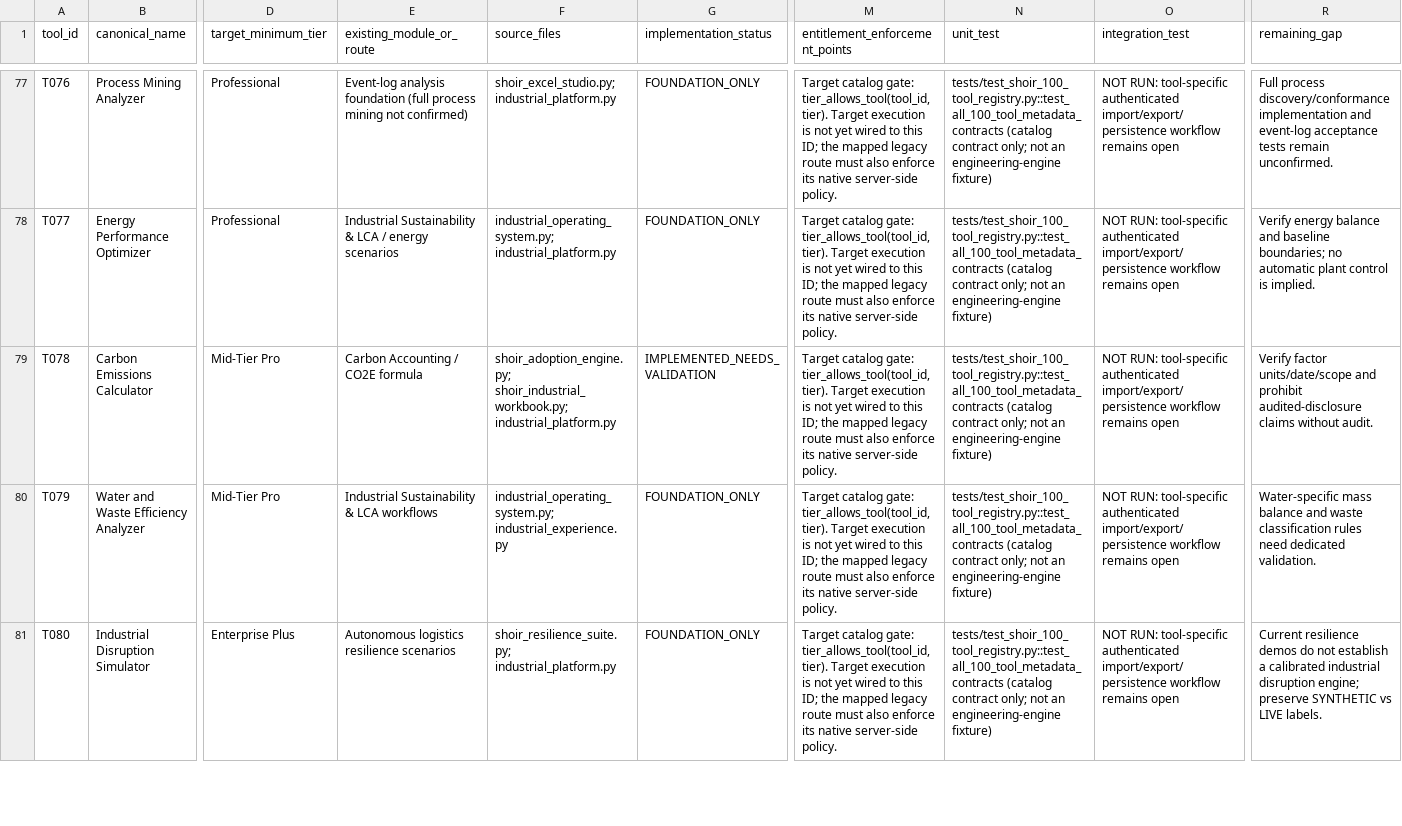
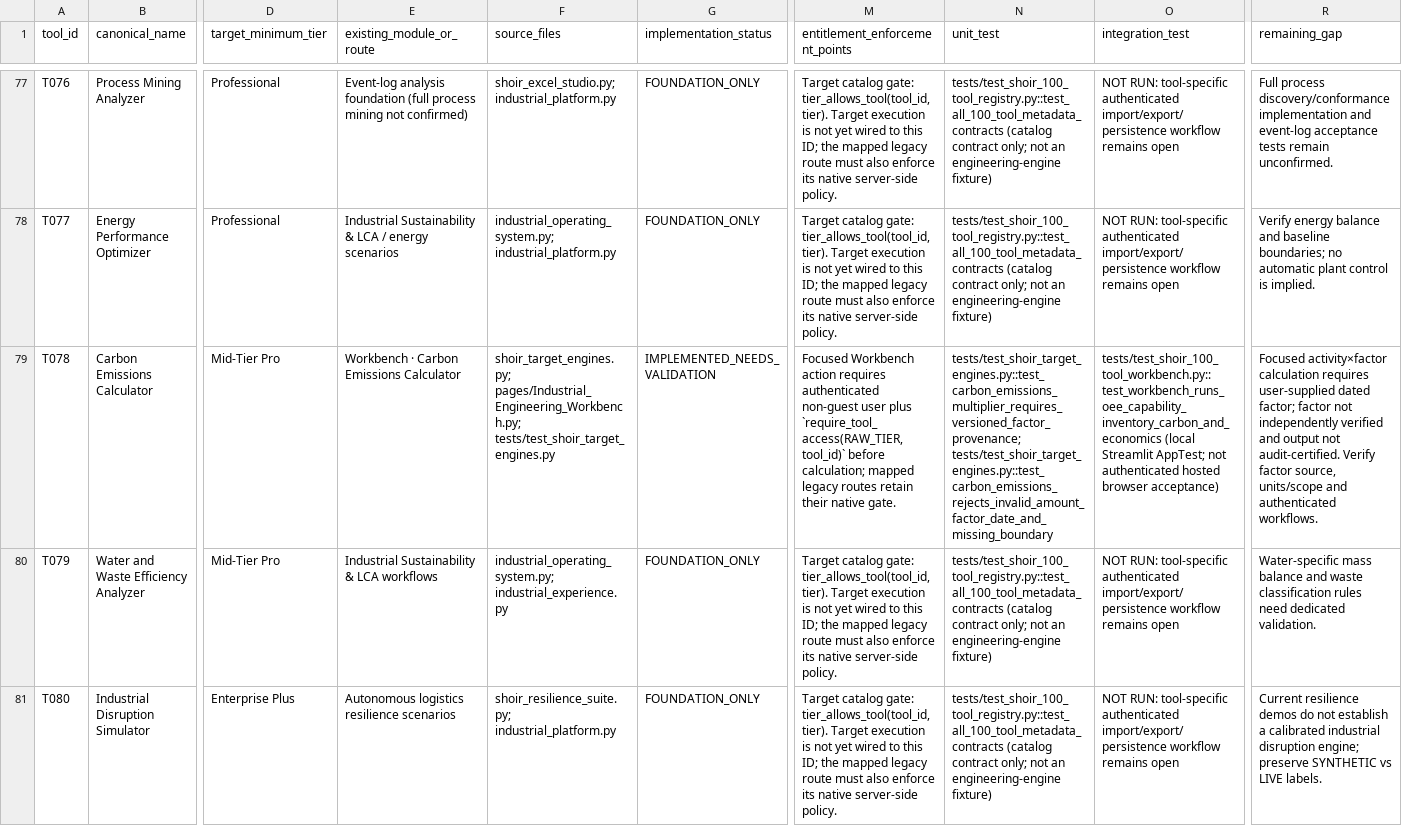
Before and after one commit to MSJ1708/shoir-ie, a CSV file: docs/SHOIR_100_TOOL_IMPLEMENTATION_MATRIX.csv, drawn as a sheet; only a part is shown, gaps mark what is left out; the diff covers the shown part only; the diff names each change by its address in the sheet, - before the commit and + after, or states it on an @@ line.

Commit message:
Record five focused tool actions and test evidence in matrix

```diff
--- a/docs/SHOIR_100_TOOL_IMPLEMENTATION_MATRIX.csv
+++ b/docs/SHOIR_100_TOOL_IMPLEMENTATION_MATRIX.csv
-E79 (existing_module_or_route): Carbon Accounting / CO2E formula
+E79 (existing_module_or_route): Workbench · Carbon Emissions Calculator
-F79 (source_files): shoir_adoption_engine.py; shoir_industrial_workbook.py; industrial_platform.py
+F79 (source_files): shoir_target_engines.py; pages/Industrial_Engineering_Workbench.py; tests/test_shoir_target_engines.py
-M79 (entitlement_enforcement_points): Target catalog gate: tier_allows_tool(tool_id, tier). Target execution is not yet wired to this ID; the mapped legacy route must also enforce its native server-side policy.
+M79 (entitlement_enforcement_points): Focused Workbench action requires authenticated non-guest user plus `require_tool_access(RAW_TIER, tool_id)` before calculation; mapped legacy routes retain their native gate.
-N79 (unit_test): tests/test_shoir_100_tool_registry.py::test_all_100_tool_metadata_contracts (catalog contract only; not an engineering-engine fixture)
+N79 (unit_test): tests/test_shoir_target_engines.py::test_carbon_emissions_multiplier_requires_versioned_factor_provenance; tests/test_shoir_target_engines.py::test_carbon_emissions_rejects_invalid_amount_factor_date_and_missing_boundary
-O79 (integration_test): NOT RUN: tool-specific authenticated import/export/persistence workflow remains open
+O79 (integration_test): tests/test_shoir_100_tool_workbench.py::test_workbench_runs_oee_capability_inventory_carbon_and_economics (local Streamlit AppTest; not authenticated hosted browser acceptance)
-R79 (remaining_gap): Verify factor units/date/scope and prohibit audited-disclosure claims without audit.
+R79 (remaining_gap): Focused activity×factor calculation requires user-supplied dated factor; factor not independently verified and output not audit-certified. Verify factor source, units/scope and authenticated workflows.
```
Also changed, not shown: 24 edited cells elsewhere in this file.
